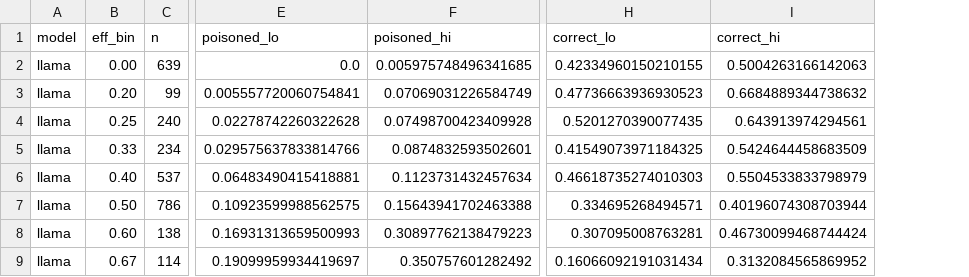
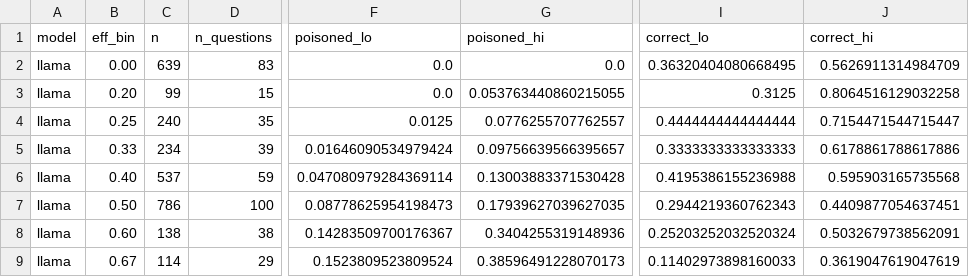
Before and after one commit to AngelaAldaoud/in-rag-we-trust, a CSV file: results/analysis/explore_retrieval_eff_rho.csv, drawn as a sheet; only a part is shown, gaps mark what is left out; addresses are those after the commit; the diff covers the shown part only; the diff names each change by its address in the sheet, - before the commit and + after, or states it on an @@ line.

```diff
--- a/results/analysis/explore_retrieval_eff_rho.csv
+++ b/results/analysis/explore_retrieval_eff_rho.csv
+column D (n_questions), rows 2-9: 83 | 15 | 35 | 39 | 59 | 100 | 38 | 29
-G2 (poisoned_hi): 0.005975748496341685
+G2 (poisoned_hi): 0.0
-I2 (correct_lo): 0.42334960150210155
+I2 (correct_lo): 0.36320404080668495
-J2 (correct_hi): 0.5004263166142063
+J2 (correct_hi): 0.5626911314984709
-F3 (poisoned_lo): 0.005557720060754841
+F3 (poisoned_lo): 0.0
-G3 (poisoned_hi): 0.07069031226584749
+G3 (poisoned_hi): 0.053763440860215055
-I3 (correct_lo): 0.47736663936930523
+I3 (correct_lo): 0.3125
-J3 (correct_hi): 0.6684889344738632
+J3 (correct_hi): 0.8064516129032258
-F4 (poisoned_lo): 0.02278742260322628
+F4 (poisoned_lo): 0.0125
-G4 (poisoned_hi): 0.07498700423409928
+G4 (poisoned_hi): 0.0776255707762557
-I4 (correct_lo): 0.5201270390077435
+I4 (correct_lo): 0.4444444444444444
-J4 (correct_hi): 0.643913974294561
+J4 (correct_hi): 0.7154471544715447
-F5 (poisoned_lo): 0.029575637833814766
+F5 (poisoned_lo): 0.01646090534979424
-G5 (poisoned_hi): 0.0874832593502601
+G5 (poisoned_hi): 0.09756639566395657
-I5 (correct_lo): 0.41549073971184325
+I5 (correct_lo): 0.3333333333333333
-J5 (correct_hi): 0.5424644458683509
+J5 (correct_hi): 0.6178861788617886
-F6 (poisoned_lo): 0.06483490415418881
+F6 (poisoned_lo): 0.047080979284369114
-G6 (poisoned_hi): 0.1123731432457634
+G6 (poisoned_hi): 0.13003883371530428
-I6 (correct_lo): 0.46618735274010303
+I6 (correct_lo): 0.4195386155236988
-J6 (correct_hi): 0.5504533833798979
+J6 (correct_hi): 0.595903165735568
-F7 (poisoned_lo): 0.10923599988562575
+F7 (poisoned_lo): 0.08778625954198473
-G7 (poisoned_hi): 0.15643941702463388
+G7 (poisoned_hi): 0.17939627039627035
-I7 (correct_lo): 0.334695268494571
+I7 (correct_lo): 0.2944219360762343
-J7 (correct_hi): 0.40196074308703944
+J7 (correct_hi): 0.4409877054637451
-F8 (poisoned_lo): 0.16931313659500993
+F8 (poisoned_lo): 0.14283509700176367
-G8 (poisoned_hi): 0.30897762138479223
+G8 (poisoned_hi): 0.3404255319148936
-I8 (correct_lo): 0.307095008763281
+I8 (correct_lo): 0.25203252032520324
-J8 (correct_hi): 0.46730099468744424
+J8 (correct_hi): 0.5032679738562091
-F9 (poisoned_lo): 0.19099959934419697
+F9 (poisoned_lo): 0.1523809523809524
-G9 (poisoned_hi): 0.350757601282492
+G9 (poisoned_hi): 0.38596491228070173
-I9 (correct_lo): 0.16066092191031434
+I9 (correct_lo): 0.11402973898160033
-J9 (correct_hi): 0.3132084565869952
+J9 (correct_hi): 0.3619047619047619
```
Also changed, not shown: 97 edited cells elsewhere in this file, results/analysis/explore_crossover.csv, results/analysis/explore_leaks.csv, 6 other files.
